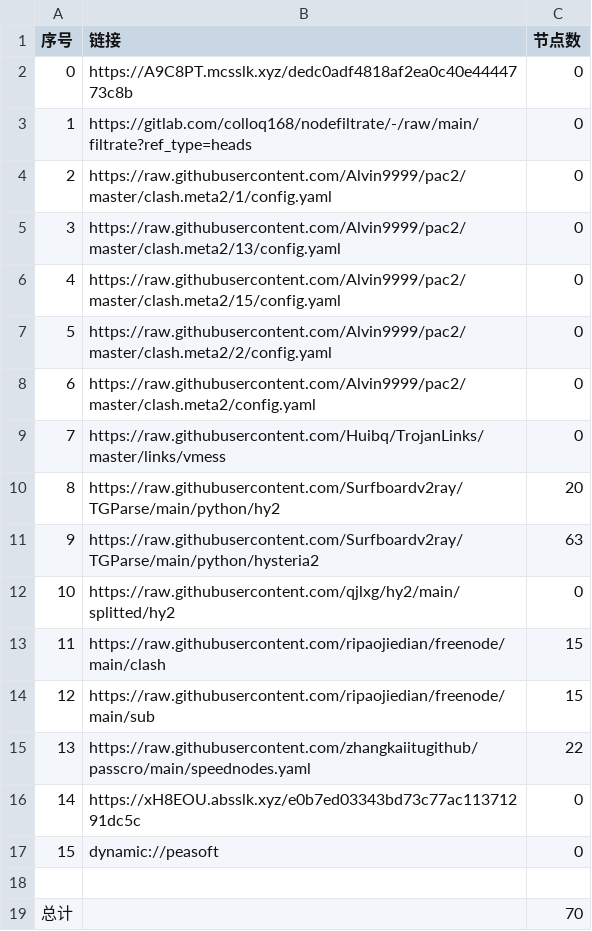
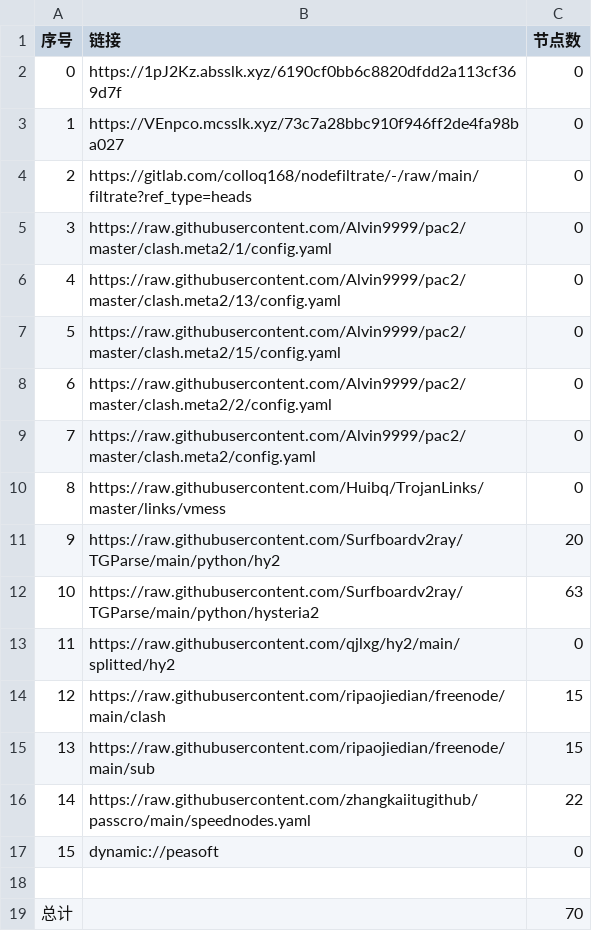
Before and after one commit to wenma77/AutoMergePublicNodes, a CSV file: list_result.csv, drawn as a sheet; removed rows and columns are numbered as before the commit, all else as after; the diff names each change by its address in the sheet, - before the commit and + after, or states it on an @@ line.

```diff
--- a/list_result.csv
+++ b/list_result.csv
+row 2: 0 | https://1pJ2Kz.absslk.xyz/6190cf0bb6c8820dfdd2a113cf369d7f | 0
@@ column A (序号) renumbered between rows 3 and 16 @@
-B3 (链接): https://A9C8PT.mcsslk.xyz/dedc0adf4818af2ea0c40e4444773c8b
+B3 (链接): https://VEnpco.mcsslk.xyz/73c7a28bbc910f946ff2de4fa98ba027
-row 16: 14 | https://xH8EOU.absslk.xyz/e0b7ed03343bd73c77ac11371291dc5c | 0
```
Also changed, not shown: 22 other files.
